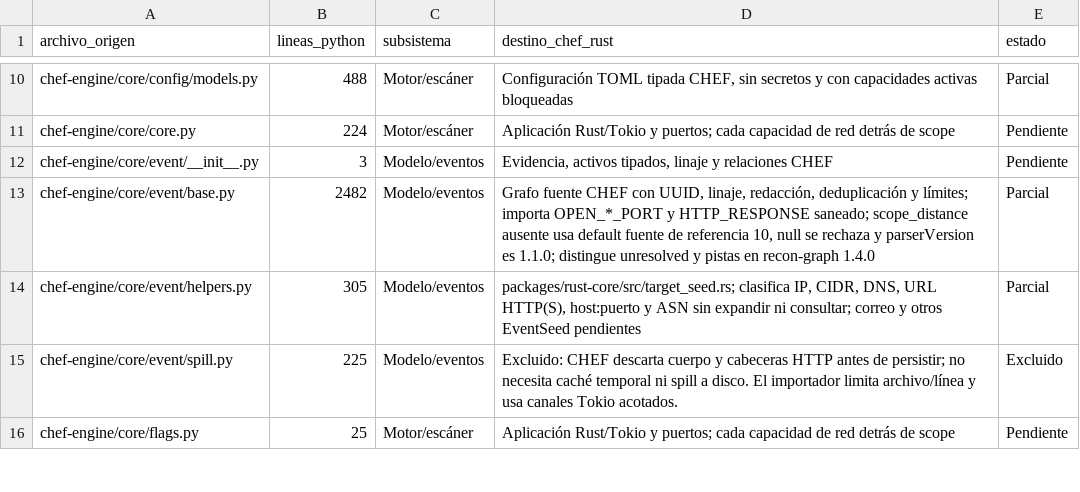
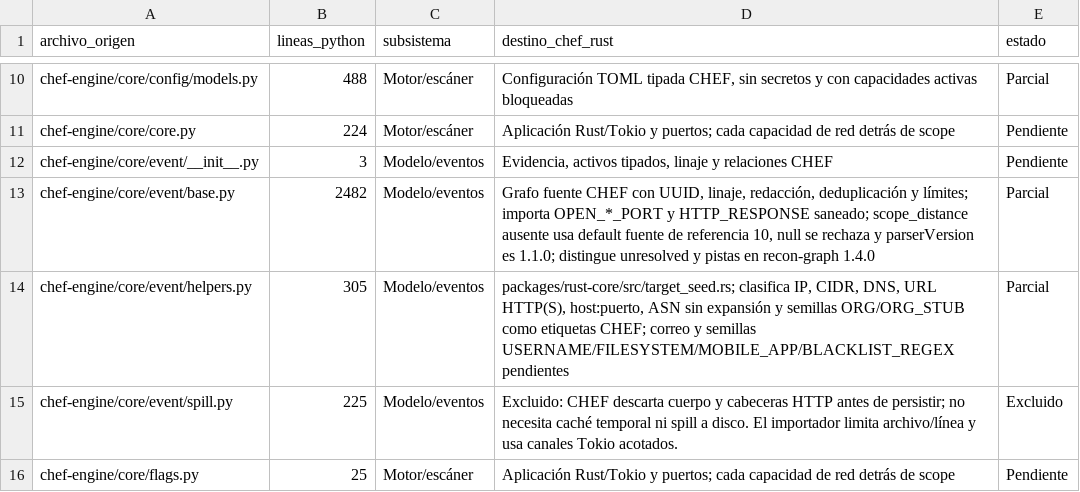
Before and after one commit to CyberStill-GmbH/CHEF, a CSV file: docs/migration/inventario-migracion.csv, drawn as a sheet; only a part is shown, gaps mark what is left out.

Commit message:
feat(core): classify organization seed hints

```diff
--- a/docs/migration/inventario-migracion.csv
+++ b/docs/migration/inventario-migracion.csv
@@ -13,3 +13,3 @@ chef-engine/core/event/__init__.py,3,Modelo/eventos,"Evidencia, activos tipados,
 chef-engine/core/event/base.py,2482,Modelo/eventos,"Grafo fuente CHEF con UUID, linaje, redacción, deduplicación y límites; importa OPEN_*_PORT y HTTP_RESPONSE saneado; scope_distance ausente usa default fuente de referencia 10, null se rechaza y parserVersion es 1.1.0; distingue unresolved y pistas en recon-graph 1.4.0",Parcial
-chef-engine/core/event/helpers.py,305,Modelo/eventos,"packages/rust-core/src/target_seed.rs; clasifica IP, CIDR, DNS, URL HTTP(S), host:puerto y ASN sin expandir ni consultar; correo y otros EventSeed pendientes",Parcial
+chef-engine/core/event/helpers.py,305,Modelo/eventos,"packages/rust-core/src/target_seed.rs; clasifica IP, CIDR, DNS, URL HTTP(S), host:puerto, ASN sin expansión y semillas ORG/ORG_STUB como etiquetas CHEF; correo y semillas USERNAME/FILESYSTEM/MOBILE_APP/BLACKLIST_REGEX pendientes",Parcial
 chef-engine/core/event/spill.py,225,Modelo/eventos,Excluido: CHEF descarta cuerpo y cabeceras HTTP antes de persistir; no necesita caché temporal ni spill a disco. El importador limita archivo/línea y usa canales Tokio acotados.,Excluido
```
Also changed, not shown: 8 other files.
